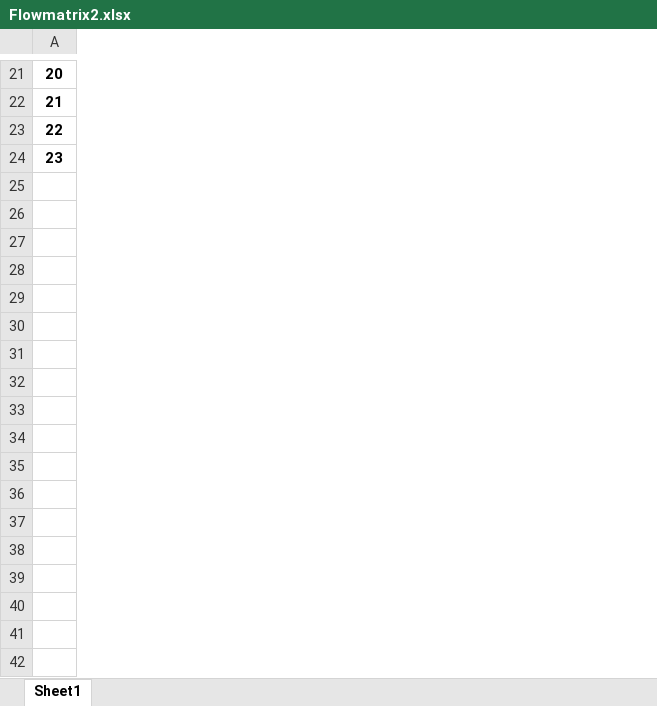
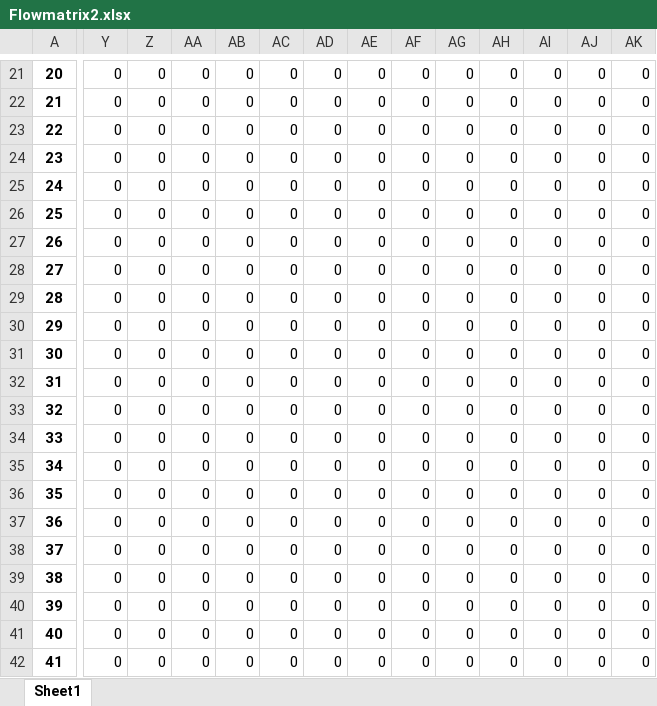
Before and after one commit to Kekere/prelude-elk, an Excel workbook: public_html/ADG/Flowmatrix2.xlsx, sheet Sheet1, drawn as a sheet; only a part is shown, gaps mark what is left out; values as stored, in another font and other column widths than the file's, no borders; rows hold the shown columns only; the diff covers the shown part only; the diff names each change by its address in the sheet, - before the commit and + after, or states it on an @@ line.

```diff
--- a/public_html/ADG/Flowmatrix2.xlsx (sheet Sheet1)
+++ b/public_html/ADG/Flowmatrix2.xlsx (sheet Sheet1)
+column Y, rows 21-24: all 0
+column Z, rows 21-24: all 0
+column AA, rows 21-24: all 0
+column AB, rows 21-24: all 0
+column AC, rows 21-24: all 0
+column AD, rows 21-24: all 0
+column AE, rows 21-24: all 0
+column AF, rows 21-24: all 0
+column AG, rows 21-24: all 0
+column AH, rows 21-24: all 0
+column AI, rows 21-24: all 0
+column AJ, rows 21-24: all 0
+column AK, rows 21-24: all 0
+row 25: 24 | 0 | 0 | 0 | 0 | 0 | 0 | 0 | 0 | 0 | 0 | 0 | 0 | 0
+row 26: 25 | 0 | 0 | 0 | 0 | 0 | 0 | 0 | 0 | 0 | 0 | 0 | 0 | 0
+row 27: 26 | 0 | 0 | 0 | 0 | 0 | 0 | 0 | 0 | 0 | 0 | 0 | 0 | 0
+row 28: 27 | 0 | 0 | 0 | 0 | 0 | 0 | 0 | 0 | 0 | 0 | 0 | 0 | 0
+row 29: 28 | 0 | 0 | 0 | 0 | 0 | 0 | 0 | 0 | 0 | 0 | 0 | 0 | 0
+row 30: 29 | 0 | 0 | 0 | 0 | 0 | 0 | 0 | 0 | 0 | 0 | 0 | 0 | 0
+row 31: 30 | 0 | 0 | 0 | 0 | 0 | 0 | 0 | 0 | 0 | 0 | 0 | 0 | 0
+row 32: 31 | 0 | 0 | 0 | 0 | 0 | 0 | 0 | 0 | 0 | 0 | 0 | 0 | 0
+row 33: 32 | 0 | 0 | 0 | 0 | 0 | 0 | 0 | 0 | 0 | 0 | 0 | 0 | 0
+row 34: 33 | 0 | 0 | 0 | 0 | 0 | 0 | 0 | 0 | 0 | 0 | 0 | 0 | 0
+row 35: 34 | 0 | 0 | 0 | 0 | 0 | 0 | 0 | 0 | 0 | 0 | 0 | 0 | 0
+row 36: 35 | 0 | 0 | 0 | 0 | 0 | 0 | 0 | 0 | 0 | 0 | 0 | 0 | 0
+row 37: 36 | 0 | 0 | 0 | 0 | 0 | 0 | 0 | 0 | 0 | 0 | 0 | 0 | 0
+row 38: 37 | 0 | 0 | 0 | 0 | 0 | 0 | 0 | 0 | 0 | 0 | 0 | 0 | 0
+row 39: 38 | 0 | 0 | 0 | 0 | 0 | 0 | 0 | 0 | 0 | 0 | 0 | 0 | 0
+row 40: 39 | 0 | 0 | 0 | 0 | 0 | 0 | 0 | 0 | 0 | 0 | 0 | 0 | 0
+row 41: 40 | 0 | 0 | 0 | 0 | 0 | 0 | 0 | 0 | 0 | 0 | 0 | 0 | 0
+row 42: 41 | 0 | 0 | 0 | 0 | 0 | 0 | 0 | 0 | 0 | 0 | 0 | 0 | 0
```
Also changed, not shown: 14 added rows and 19 added columns elsewhere in this sheet, public_html/ADG/AGpredicates.xlsx, public_html/ADG/Adjmatrix.xlsx, 21 other files.
